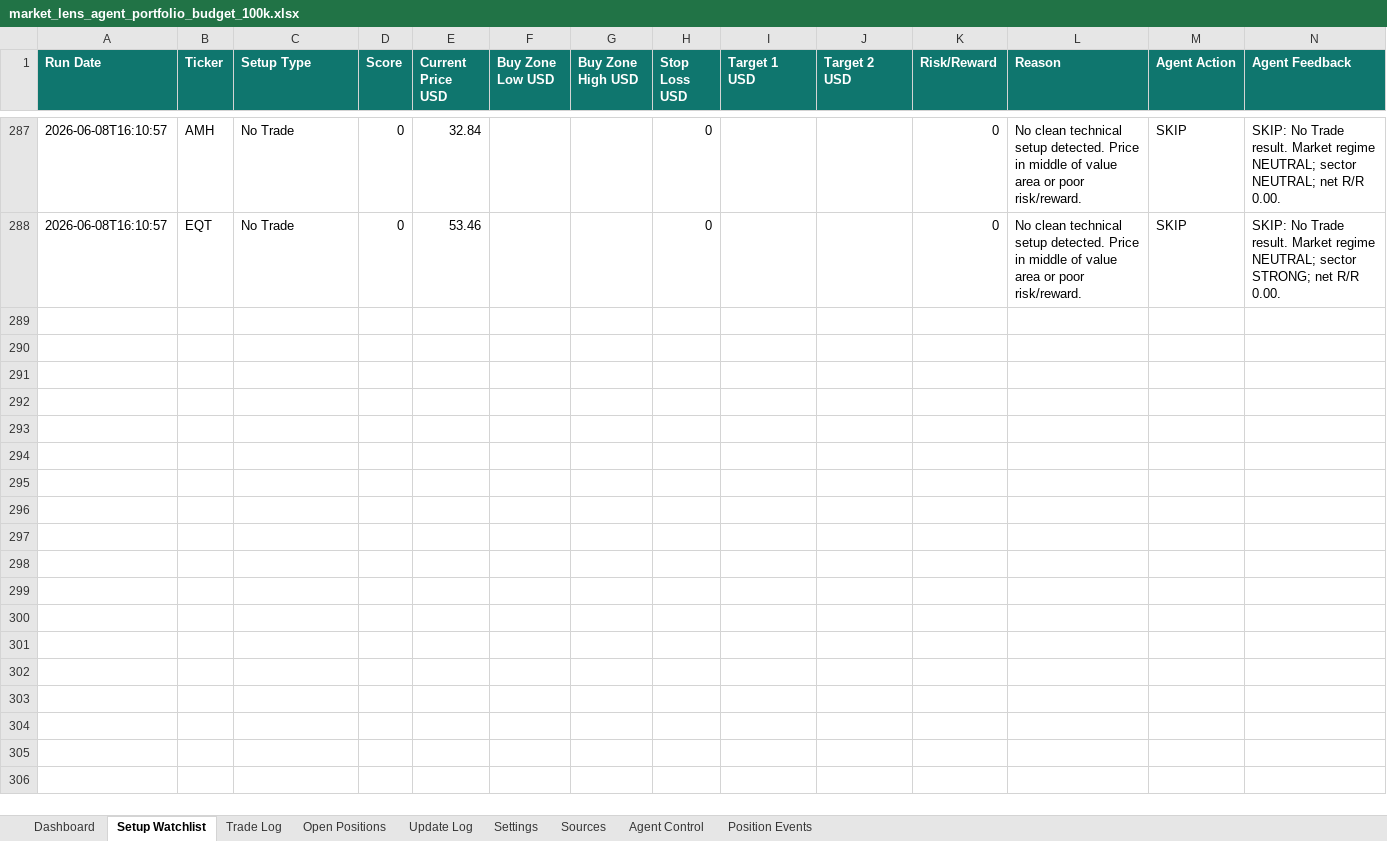
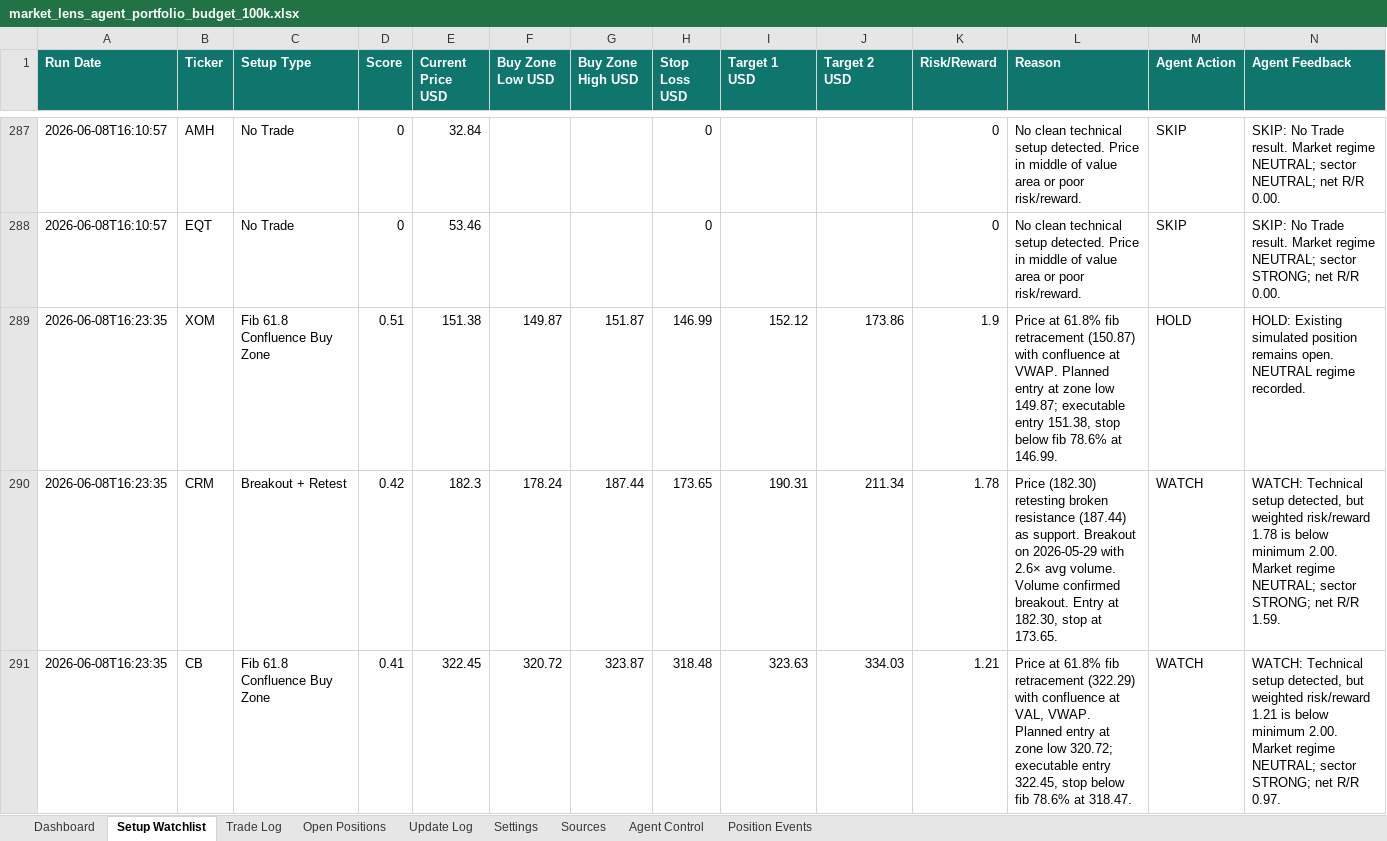
Before and after one commit to AviramDahan/market-lens-scanner, an Excel workbook: agent_tracker/market_lens_agent_portfolio_budget_100k.xlsx, sheet Setup Watchlist, drawn as a sheet; only a part is shown, gaps mark what is left out; values as stored, in another font and other column widths than the file's, no borders; table styles not drawn; rows hold the shown columns only; the diff covers the shown part only; the diff names each change by its address in the sheet, - before the commit and + after, or states it on an @@ line.

Commit message:
Update Market Lens paper agent results

```diff
--- a/agent_tracker/market_lens_agent_portfolio_budget_100k.xlsx (sheet Setup Watchlist)
+++ b/agent_tracker/market_lens_agent_portfolio_budget_100k.xlsx (sheet Setup Watchlist)
+row 289: 2026-06-08T16:23:35 | XOM | Fib 61.8 Confluence Buy Zone | 0.51 | 151.38 | 149.87 | 151.87 | 146.99 | 152.12 | 173.86 | 1.9 | Price at 61.8% fib retracement (150.87) with confluence at VWAP. Planned entry at zone low 149.87; executable entry 151.38, stop below fib 78.6% at 146.99. | HOLD | HOLD: Existing simulated position remains open. NEUTRAL regime recorded.
+row 290: 2026-06-08T16:23:35 | CRM | Breakout + Retest | 0.42 | 182.3 | 178.24 | 187.44 | 173.65 | 190.31 | 211.34 | 1.78 | Price (182.30) retesting broken resistance (187.44) as support. Breakout on 2026-05-29 with 2.6× avg volume. Volume confirmed breakout. Entry at 182.30, stop at 173.65. | WATCH | WATCH: Technical setup detected, but weighted risk/reward 1.78 is below minimum 2.00. Market regime NEUTRAL; sector STRONG; net R/R 1.59.
+row 291: 2026-06-08T16:23:35 | CB | Fib 61.8 Confluence Buy Zone | 0.41 | 322.45 | 320.72 | 323.87 | 318.48 | 323.63 | 334.03 | 1.21 | Price at 61.8% fib retracement (322.29) with confluence at VAL, VWAP. Planned entry at zone low 320.72; executable entry 322.45, stop below fib 78.6% at 318.47. | WATCH | WATCH: Technical setup detected, but weighted risk/reward 1.21 is below minimum 2.00. Market regime NEUTRAL; sector STRONG; net R/R 0.97.
```
Also changed, not shown: 7 added rows elsewhere in this sheet, sheet Update Log, sheet Open Positions, 13 other files.
